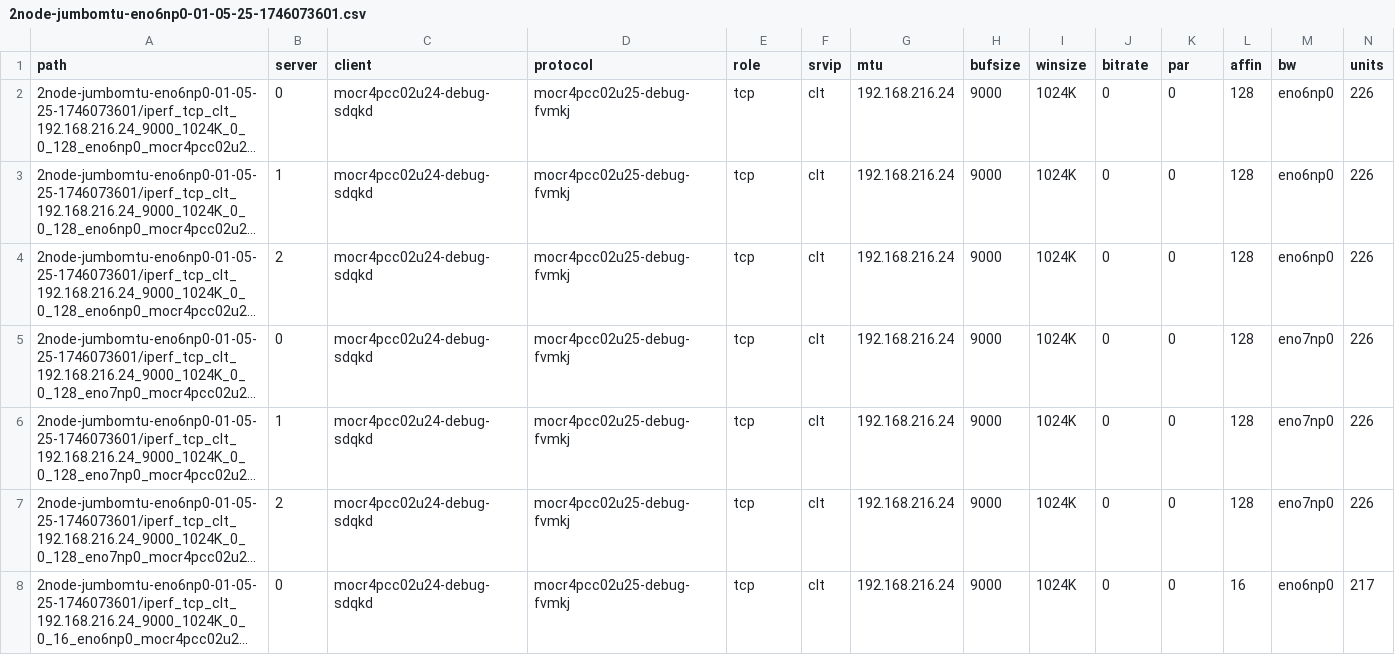
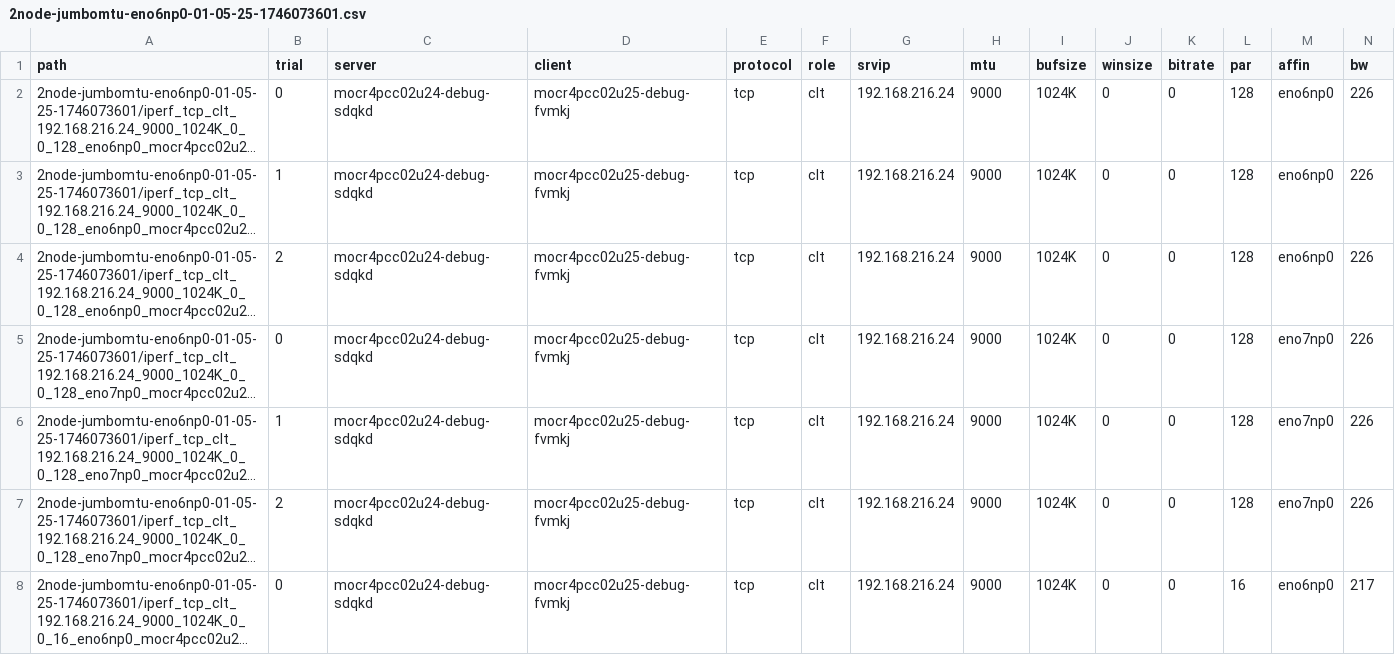
Before and after one commit to tssala23/moc-training-scripts, a CSV file: misc/ociperf_data/2node-jumbomtu-eno6np0-01-05-25-1746073601.csv, drawn as a sheet; only a part is shown; long unchanged cells end in …; the diff covers the shown part only; the diff names each change by its address in the sheet, - before the commit and + after, or states it on an @@ line.

```diff
--- a/misc/ociperf_data/2node-jumbomtu-eno6np0-01-05-25-1746073601.csv
+++ b/misc/ociperf_data/2node-jumbomtu-eno6np0-01-05-25-1746073601.csv
-B1: server
+B1: trial
-C1: client
+C1: server
-D1: protocol
+D1: client
-E1: role
+E1: protocol
-F1: srvip
+F1: role
-G1: mtu
+G1: srvip
-H1: bufsize
+H1: mtu
-I1: winsize
+I1: bufsize
-J1: bitrate
+J1: winsize
-K1: par
+K1: bitrate
-L1: affin
+L1: par
-M1: bw
+M1: affin
-N1: units
+N1: bw
```
Also changed, not shown: 1 edited cell elsewhere in this file, misc/ociperf_data/2node-jumbomtu-eno7np0-01-05-25-1746093653.csv, misc/ociperf_data/2node-jumbomtu-eno7np0-winsize-01-05-25-1746100557.csv, 2 other files.
